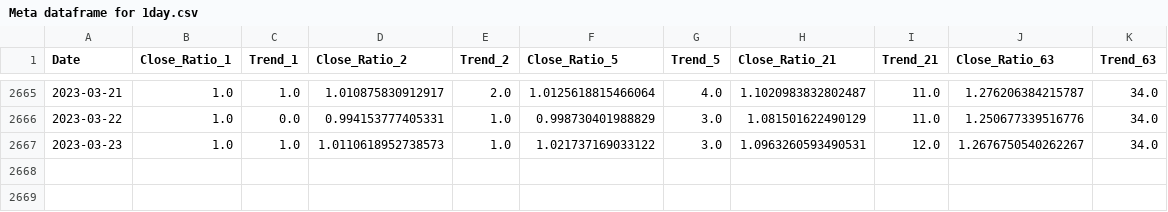
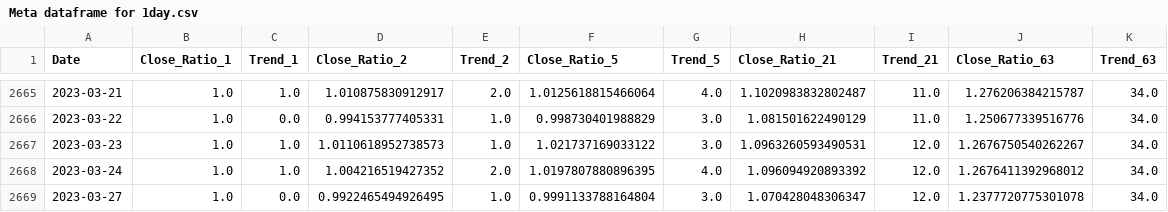
Before and after one commit to J3r3myPerera/Stock-Prediction-with-time-Frame, a CSV file: Meta dataframe for 1day.csv, drawn as a sheet; only a part is shown, gaps mark what is left out; the diff names each change by its address in the sheet, - before the commit and + after, or states it on an @@ line.

```diff
--- a/Meta dataframe for 1day.csv
+++ b/Meta dataframe for 1day.csv
+row 2668: 2023-03-24 | 1.0 | 1.0 | 1.004216519427352 | 2.0 | 1.0197807880896395 | 4.0 | 1.096094920893392 | 12.0 | 1.2676411392968012 | 34.0
+row 2669: 2023-03-27 | 1.0 | 0.0 | 0.9922465494926495 | 1.0 | 0.9991133788164804 | 3.0 | 1.070428048306347 | 12.0 | 1.2377720775301078 | 34.0
```
Also changed, not shown: Gm dataset for 1day.csv, Google dataframe for 1day.csv, 6 other files.
